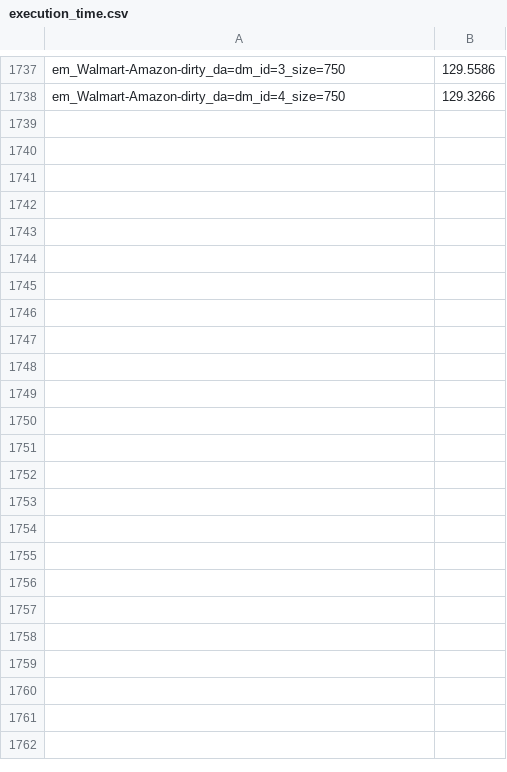
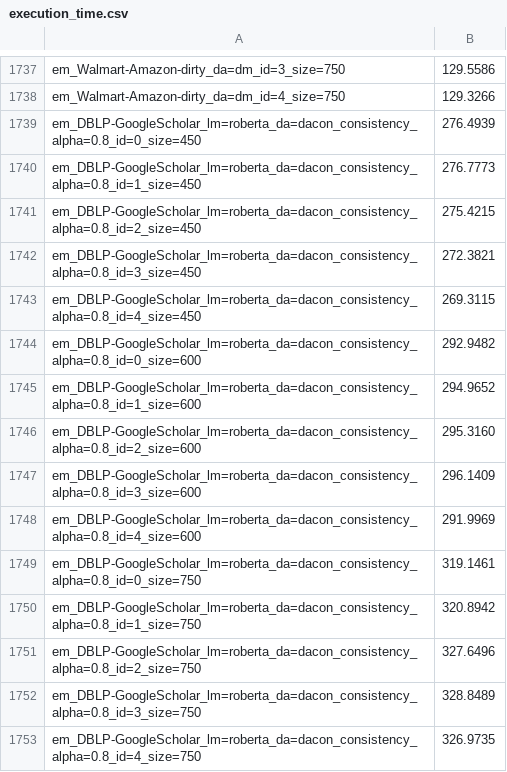
Before and after one commit to achen353/dacon, a CSV file: execution_time.csv, drawn as a sheet; only a part is shown, gaps mark what is left out; the diff names each change by its address in the sheet, - before the commit and + after, or states it on an @@ line.

Commit message:
add exp results for em_DBLP-GoogleScholar with DACon Consistency (size 450, 600, 750) (#16)

```diff
--- a/execution_time.csv
+++ b/execution_time.csv
+row 1739: em_DBLP-GoogleScholar_lm=roberta_da=dacon_consistency_alpha=0.8_id=0_size=450 | 276.4939
+row 1740: em_DBLP-GoogleScholar_lm=roberta_da=dacon_consistency_alpha=0.8_id=1_size=450 | 276.7773
+row 1741: em_DBLP-GoogleScholar_lm=roberta_da=dacon_consistency_alpha=0.8_id=2_size=450 | 275.4215
+row 1742: em_DBLP-GoogleScholar_lm=roberta_da=dacon_consistency_alpha=0.8_id=3_size=450 | 272.3821
+row 1743: em_DBLP-GoogleScholar_lm=roberta_da=dacon_consistency_alpha=0.8_id=4_size=450 | 269.3115
+row 1744: em_DBLP-GoogleScholar_lm=roberta_da=dacon_consistency_alpha=0.8_id=0_size=600 | 292.9482
+row 1745: em_DBLP-GoogleScholar_lm=roberta_da=dacon_consistency_alpha=0.8_id=1_size=600 | 294.9652
+row 1746: em_DBLP-GoogleScholar_lm=roberta_da=dacon_consistency_alpha=0.8_id=2_size=600 | 295.3160
+row 1747: em_DBLP-GoogleScholar_lm=roberta_da=dacon_consistency_alpha=0.8_id=3_size=600 | 296.1409
+row 1748: em_DBLP-GoogleScholar_lm=roberta_da=dacon_consistency_alpha=0.8_id=4_size=600 | 291.9969
+row 1749: em_DBLP-GoogleScholar_lm=roberta_da=dacon_consistency_alpha=0.8_id=0_size=750 | 319.1461
+row 1750: em_DBLP-GoogleScholar_lm=roberta_da=dacon_consistency_alpha=0.8_id=1_size=750 | 320.8942
+row 1751: em_DBLP-GoogleScholar_lm=roberta_da=dacon_consistency_alpha=0.8_id=2_size=750 | 327.6496
+row 1752: em_DBLP-GoogleScholar_lm=roberta_da=dacon_consistency_alpha=0.8_id=3_size=750 | 328.8489
+row 1753: em_DBLP-GoogleScholar_lm=roberta_da=dacon_consistency_alpha=0.8_id=4_size=750 | 326.9735
```
Also changed, not shown: 1 other file.
